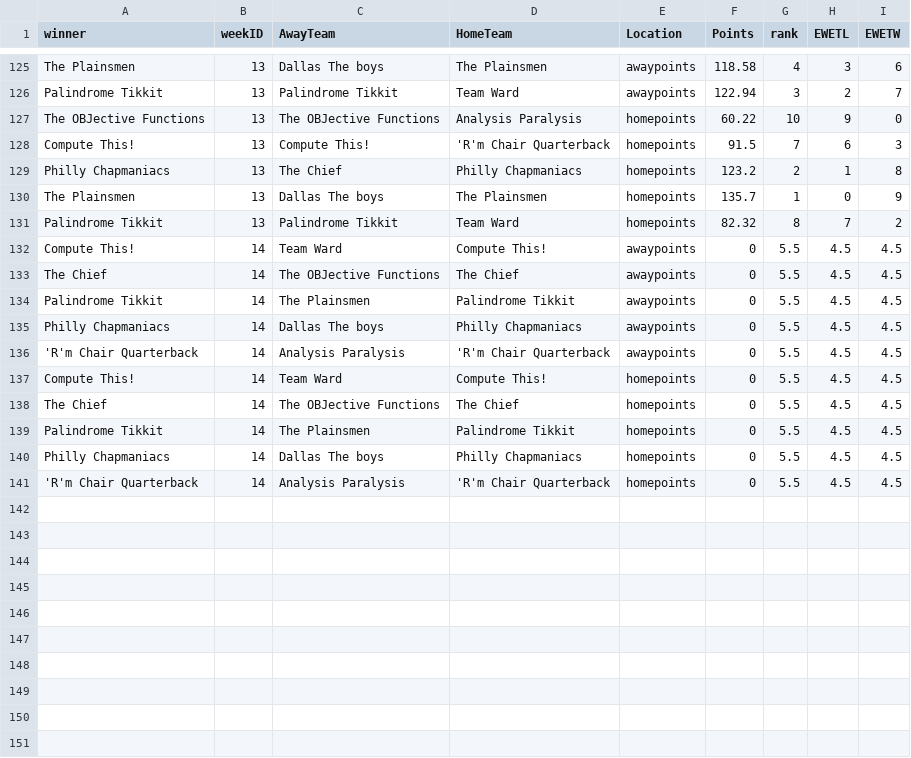
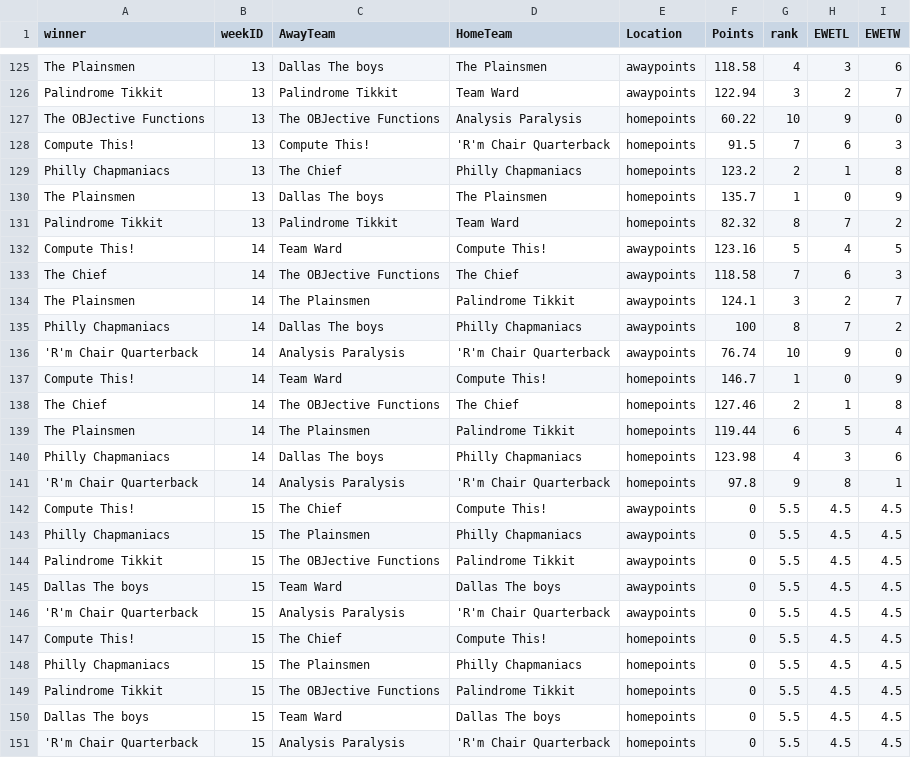
Before and after one commit to dusty-turner/ESPN-V3, a CSV file: weekbyweekresults.csv, drawn as a sheet; only a part is shown, gaps mark what is left out.

Commit message:
week 14 update

```diff
--- a/weekbyweekresults.csv
+++ b/weekbyweekresults.csv
@@ -131,11 +131,21 @@ The Plainsmen,13,Dallas The boys,The Plainsmen,homepoints,135.7,1,0,9
 Palindrome Tikkit,13,Palindrome Tikkit,Team Ward,homepoints,82.32,8,7,2
-Compute This!,14,Team Ward,Compute This!,awaypoints,0,5.5,4.5,4.5
-The Chief,14,The OBJective Functions,The Chief,awaypoints,0,5.5,4.5,4.5
-Palindrome Tikkit,14,The Plainsmen,Palindrome Tikkit,awaypoints,0,5.5,4.5,4.5
-Philly Chapmaniacs,14,Dallas The boys,Philly Chapmaniacs,awaypoints,0,5.5,4.5,4.5
-'R'm Chair Quarterback,14,Analysis Paralysis,'R'm Chair Quarterback,awaypoints,0,5.5,4.5,4.5
-Compute This!,14,Team Ward,Compute This!,homepoints,0,5.5,4.5,4.5
-The Chief,14,The OBJective Functions,The Chief,homepoints,0,5.5,4.5,4.5
-Palindrome Tikkit,14,The Plainsmen,Palindrome Tikkit,homepoints,0,5.5,4.5,4.5
-Philly Chapmaniacs,14,Dallas The boys,Philly Chapmaniacs,homepoints,0,5.5,4.5,4.5
-'R'm Chair Quarterback,14,Analysis Paralysis,'R'm Chair Quarterback,homepoints,0,5.5,4.5,4.5
+Compute This!,14,Team Ward,Compute This!,awaypoints,123.16,5,4,5
+The Chief,14,The OBJective Functions,The Chief,awaypoints,118.58,7,6,3
+The Plainsmen,14,The Plainsmen,Palindrome Tikkit,awaypoints,124.1,3,2,7
+Philly Chapmaniacs,14,Dallas The boys,Philly Chapmaniacs,awaypoints,100,8,7,2
+'R'm Chair Quarterback,14,Analysis Paralysis,'R'm Chair Quarterback,awaypoints,76.74,10,9,0
+Compute This!,14,Team Ward,Compute This!,homepoints,146.7,1,0,9
+The Chief,14,The OBJective Functions,The Chief,homepoints,127.46,2,1,8
+The Plainsmen,14,The Plainsmen,Palindrome Tikkit,homepoints,119.44,6,5,4
+Philly Chapmaniacs,14,Dallas The boys,Philly Chapmaniacs,homepoints,123.98,4,3,6
+'R'm Chair Quarterback,14,Analysis Paralysis,'R'm Chair Quarterback,homepoints,97.8,9,8,1
+Compute This!,15,The Chief,Compute This!,awaypoints,0,5.5,4.5,4.5
+Philly Chapmaniacs,15,The Plainsmen,Philly Chapmaniacs,awaypoints,0,5.5,4.5,4.5
+Palindrome Tikkit,15,The OBJective Functions,Palindrome Tikkit,awaypoints,0,5.5,4.5,4.5
+Dallas The boys,15,Team Ward,Dallas The boys,awaypoints,0,5.5,4.5,4.5
+'R'm Chair Quarterback,15,Analysis Paralysis,'R'm Chair Quarterback,awaypoints,0,5.5,4.5,4.5
+Compute This!,15,The Chief,Compute This!,homepoints,0,5.5,4.5,4.5
+Philly Chapmaniacs,15,The Plainsmen,Philly Chapmaniacs,homepoints,0,5.5,4.5,4.5
+Palindrome Tikkit,15,The OBJective Functions,Palindrome Tikkit,homepoints,0,5.5,4.5,4.5
+Dallas The boys,15,Team Ward,Dallas The boys,homepoints,0,5.5,4.5,4.5
+'R'm Chair Quarterback,15,Analysis Paralysis,'R'm Chair Quarterback,homepoints,0,5.5,4.5,4.5
```
Also changed, not shown: weekbyweekresultssimple.csv, 14 other files.
